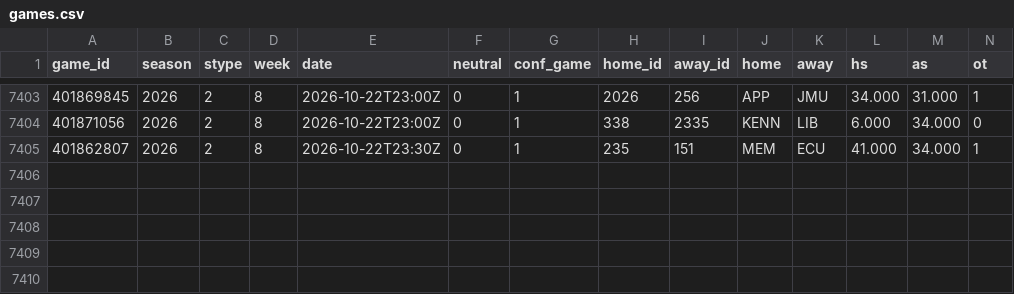
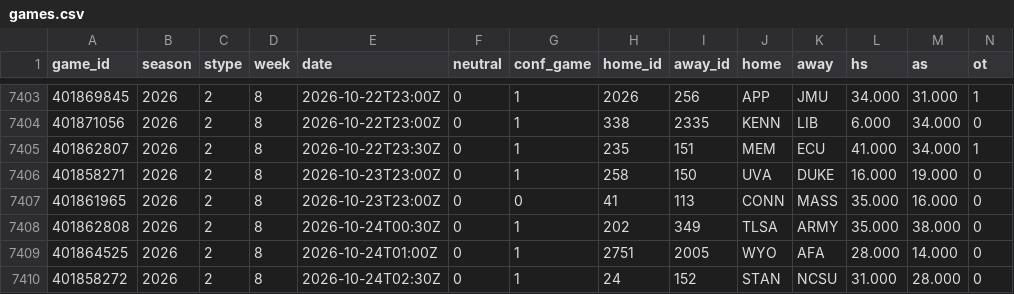
Before and after one commit to src16h/nfl-model, a CSV file: data/cfb/games.csv, drawn as a sheet; only a part is shown, gaps mark what is left out; rows hold the shown columns only; the diff names each change by its address in the sheet, - before the commit and + after, or states it on an @@ line.

```diff
--- a/data/cfb/games.csv
+++ b/data/cfb/games.csv
+row 7406: 401858271 | 2026 | 2 | 8 | 2026-10-23T23:00Z | 0 | 1 | 258 | 150 | UVA | DUKE | 16.000 | 19.000 | 0
+row 7407: 401861965 | 2026 | 2 | 8 | 2026-10-23T23:00Z | 0 | 0 | 41 | 113 | CONN | MASS | 35.000 | 16.000 | 0
+row 7408: 401862808 | 2026 | 2 | 8 | 2026-10-24T00:30Z | 0 | 1 | 202 | 349 | TLSA | ARMY | 35.000 | 38.000 | 0
+row 7409: 401864525 | 2026 | 2 | 8 | 2026-10-24T01:00Z | 0 | 1 | 2751 | 2005 | WYO | AFA | 28.000 | 14.000 | 0
+row 7410: 401858272 | 2026 | 2 | 8 | 2026-10-24T02:30Z | 0 | 1 | 24 | 152 | STAN | NCSU | 31.000 | 28.000 | 0
```
Also changed, not shown: 6 other files.
